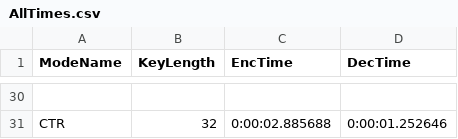
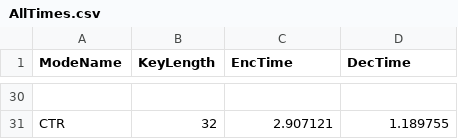
Before and after one commit to AaronWantoch/Cybersecurity, a CSV file: Source/CSV/AllTimes.csv, drawn as a sheet; only a part is shown, gaps mark what is left out; the diff covers the shown part only; the diff names each change by its address in the sheet, - before the commit and + after, or states it on an @@ line.

```diff
--- a/Source/CSV/AllTimes.csv
+++ b/Source/CSV/AllTimes.csv
-C31 (EncTime): 0:00:02.885688
+C31 (EncTime): 2.907121
-D31 (DecTime): 0:00:01.252646
+D31 (DecTime): 1.189755
```
Also changed, not shown: 28 edited cells elsewhere in this file, 5 other files.
